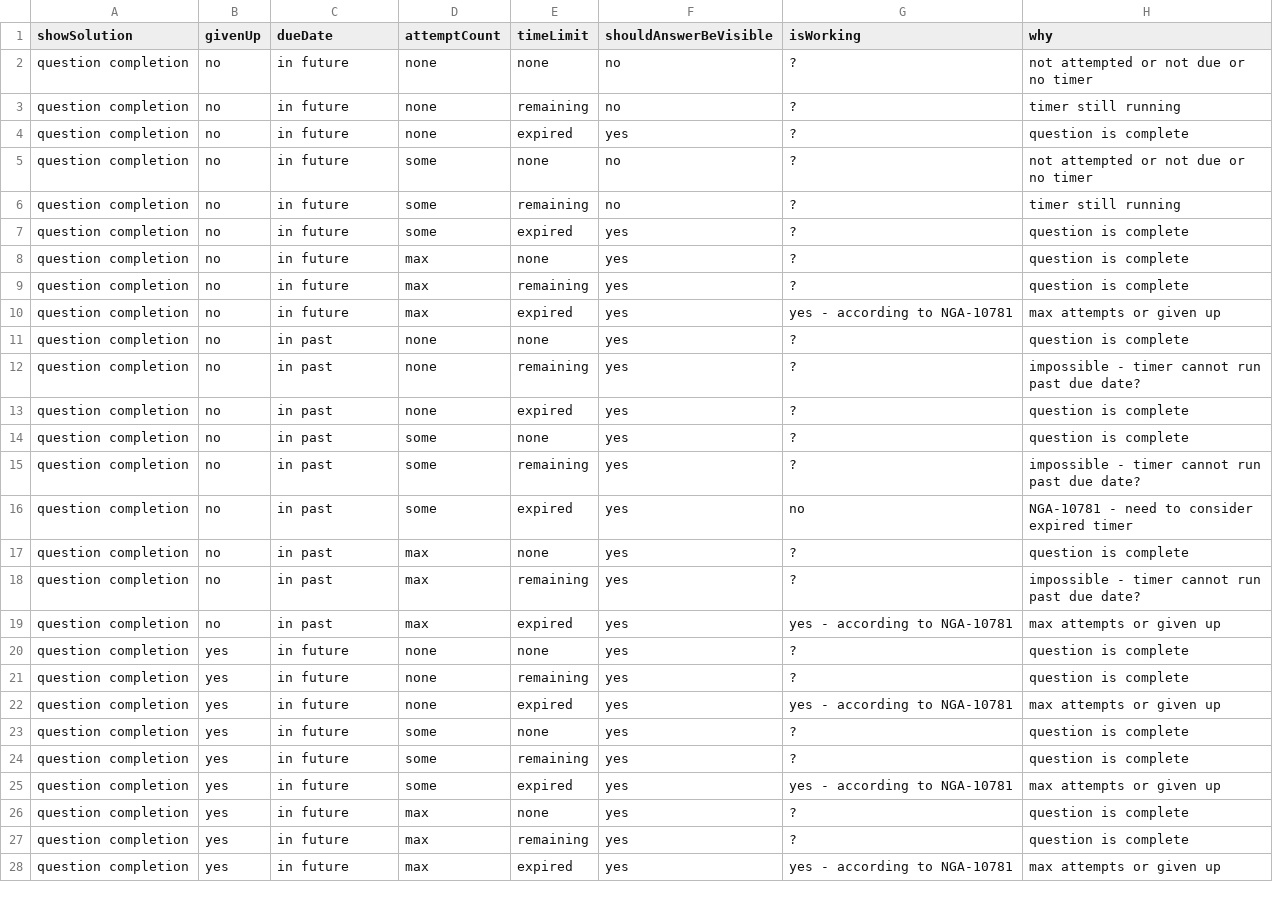
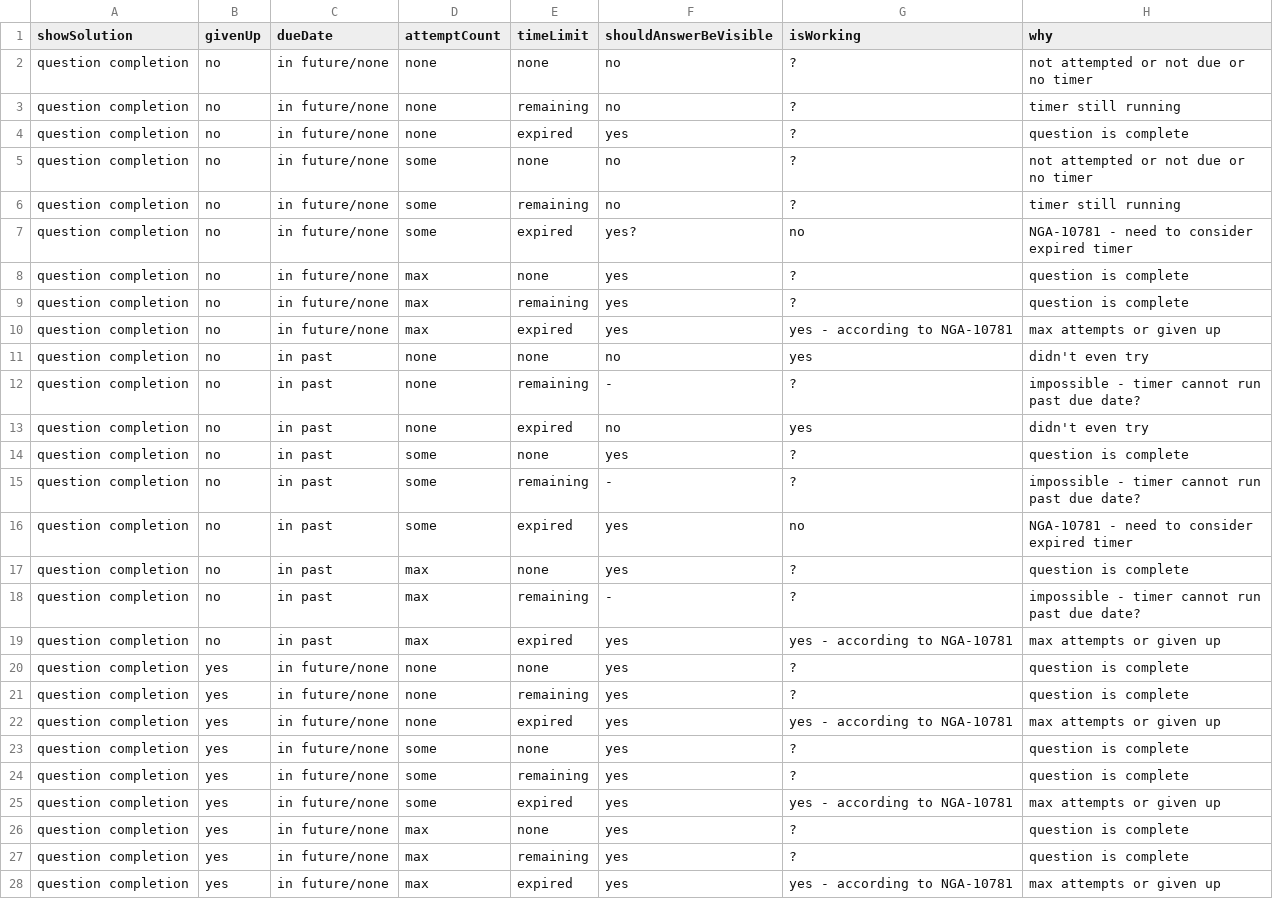
Before and after one commit to tomsaleeba/nga10781-truth-table, a CSV file: result.csv, drawn as a sheet; only a part is shown; the diff covers the shown part only.

Commit message:
feat: due date is optional after all

```diff
--- a/result.csv
+++ b/result.csv
@@ -1,28 +1,28 @@
 showSolution, givenUp, dueDate, attemptCount, timeLimit, shouldAnswerBeVisible, isWorking, why
-question completion,no,in future,none,none, no, ?, not attempted or not due or no timer
-question completion,no,in future,none,remaining, no, ?, timer still running
-question completion,no,in future,none,expired, yes, ?, question is complete
-question completion,no,in future,some,none, no, ?, not attempted or not due or no timer
-question completion,no,in future,some,remaining, no, ?, timer still running
-question completion,no,in future,some,expired, yes, ?, question is complete
-question completion,no,in future,max,none, yes, ?, question is complete
-question completion,no,in future,max,remaining, yes, ?, question is complete
-question completion,no,in future,max,expired, yes, yes - according to NGA-10781, max attempts or given up
-question completion,no,in past,none,none, yes, ?, question is complete
-question completion,no,in past,none,remaining, yes, ?, impossible - timer cannot run past due date?
-question completion,no,in past,none,expired, yes, ?, question is complete
+question completion,no,in future/none,none,none, no, ?, not attempted or not due or no timer
+question completion,no,in future/none,none,remaining, no, ?, timer still running
+question completion,no,in future/none,none,expired, yes, ?, question is complete
+question completion,no,in future/none,some,none, no, ?, not attempted or not due or no timer
+question completion,no,in future/none,some,remaining, no, ?, timer still running
+question completion,no,in future/none,some,expired, yes?, no, NGA-10781 - need to consider expired timer
+question completion,no,in future/none,max,none, yes, ?, question is complete
+question completion,no,in future/none,max,remaining, yes, ?, question is complete
+question completion,no,in future/none,max,expired, yes, yes - according to NGA-10781, max attempts or given up
+question completion,no,in past,none,none, no, yes, didn't even try
+question completion,no,in past,none,remaining, -, ?, impossible - timer cannot run past due date?
+question completion,no,in past,none,expired, no, yes, didn't even try
 question completion,no,in past,some,none, yes, ?, question is complete
-question completion,no,in past,some,remaining, yes, ?, impossible - timer cannot run past due date?
+question completion,no,in past,some,remaining, -, ?, impossible - timer cannot run past due date?
 question completion,no,in past,some,expired, yes, no, NGA-10781 - need to consider expired timer
 question completion,no,in past,max,none, yes, ?, question is complete
-question completion,no,in past,max,remaining, yes, ?, impossible - timer cannot run past due date?
+question completion,no,in past,max,remaining, -, ?, impossible - timer cannot run past due date?
 question completion,no,in past,max,expired, yes, yes - according to NGA-10781, max attempts or given up
-question completion,yes,in future,none,none, yes, ?, question is complete
-question completion,yes,in future,none,remaining, yes, ?, question is complete
-question completion,yes,in future,none,expired, yes, yes - according to NGA-10781, max attempts or given up
-question completion,yes,in future,some,none, yes, ?, question is complete
-question completion,yes,in future,some,remaining, yes, ?, question is complete
-question completion,yes,in future,some,expired, yes, yes - according to NGA-10781, max attempts or given up
-question completion,yes,in future,max,none, yes, ?, question is complete
-question completion,yes,in future,max,remaining, yes, ?, question is complete
-question completion,yes,in future,max,expired, yes, yes - according to NGA-10781, max attempts or given up
+question completion,yes,in future/none,none,none, yes, ?, question is complete
+question completion,yes,in future/none,none,remaining, yes, ?, question is complete
+question completion,yes,in future/none,none,expired, yes, yes - according to NGA-10781, max attempts or given up
+question completion,yes,in future/none,some,none, yes, ?, question is complete
+question completion,yes,in future/none,some,remaining, yes, ?, question is complete
+question completion,yes,in future/none,some,expired, yes, yes - according to NGA-10781, max attempts or given up
+question completion,yes,in future/none,max,none, yes, ?, question is complete
+question completion,yes,in future/none,max,remaining, yes, ?, question is complete
+question completion,yes,in future/none,max,expired, yes, yes - according to NGA-10781, max attempts or given up
```
Also changed, not shown: 49 edited cells elsewhere in this file, 2 other files.
